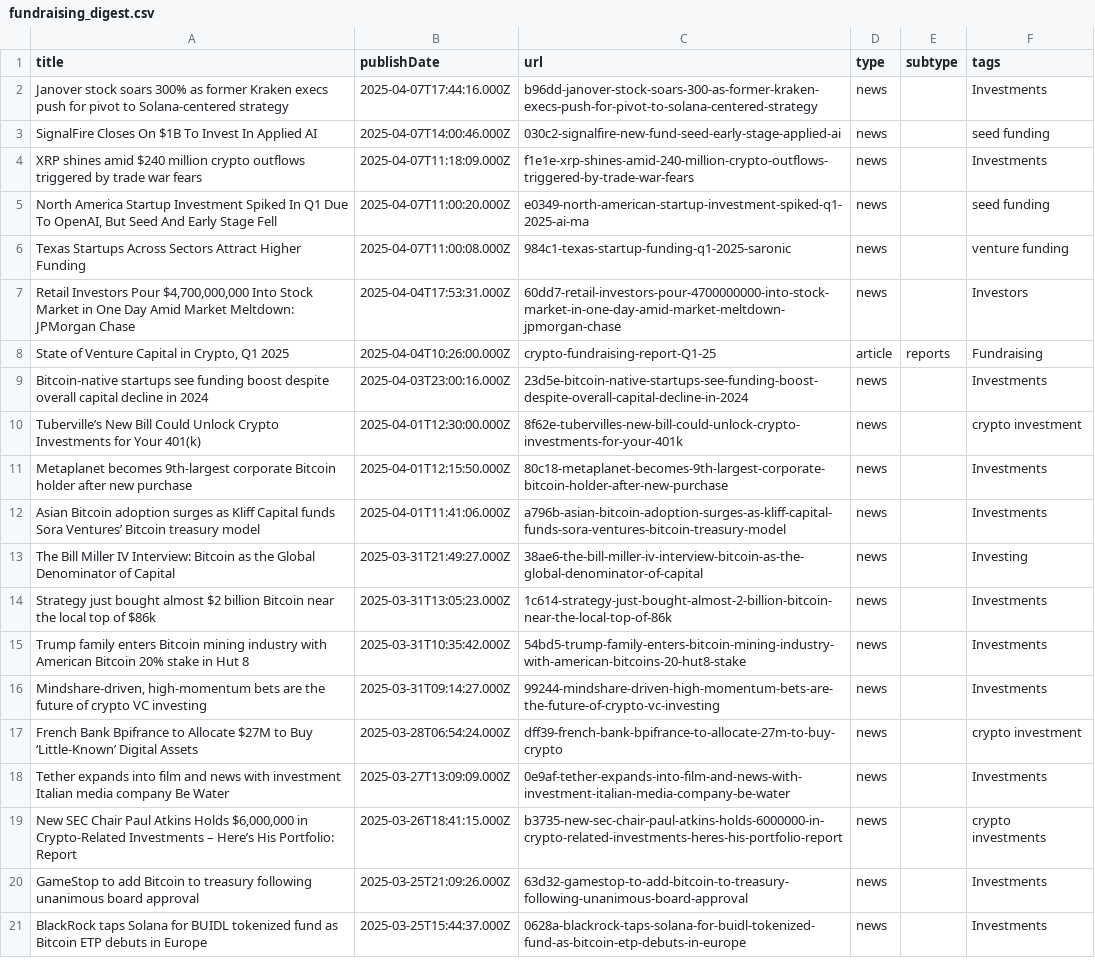
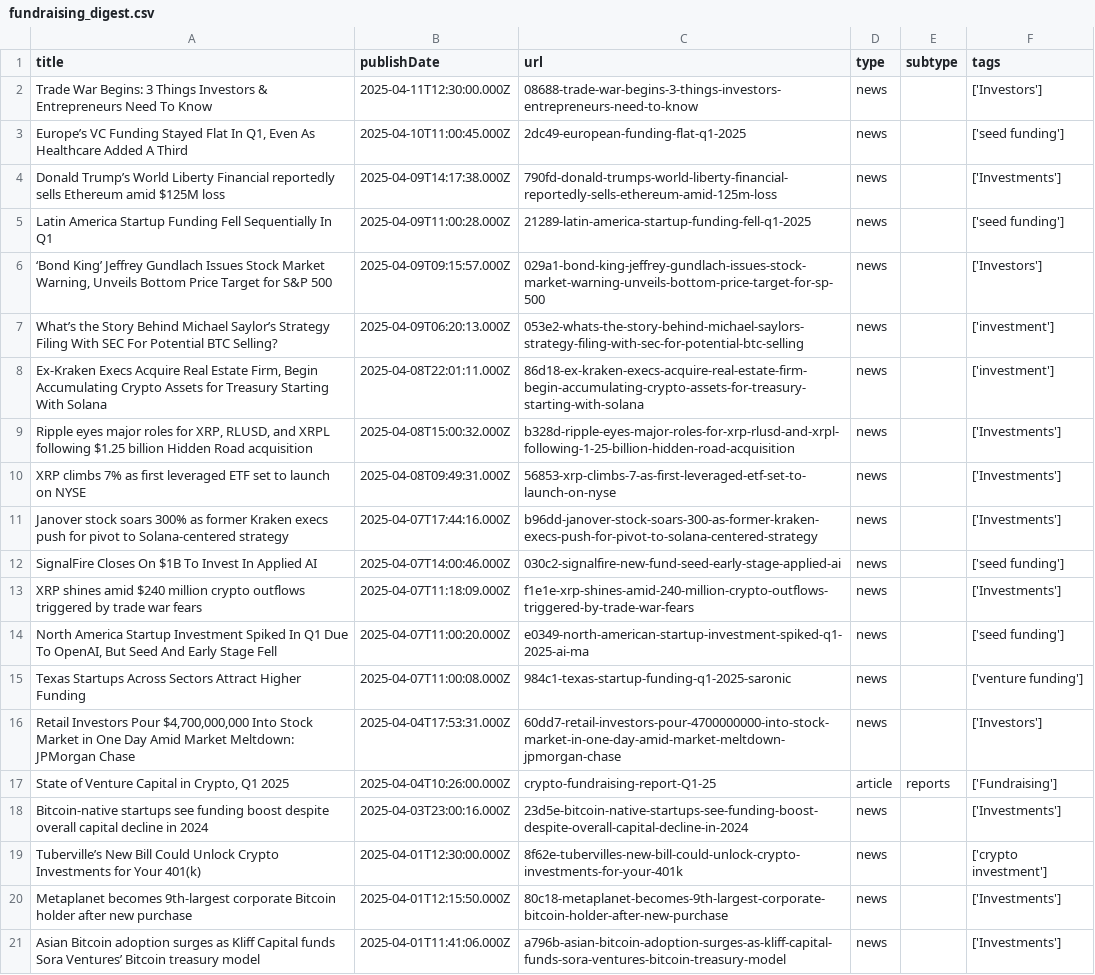
Before and after one commit to mnajjaa/Crypto-Fund-Due-Diligence-Automation, a CSV file: data/fundraising_digest.csv, drawn as a sheet; removed rows and columns are numbered as before the commit, all else as after; the diff names each change by its address in the sheet, - before the commit and + after, or states it on an @@ line.

```diff
--- a/data/fundraising_digest.csv
+++ b/data/fundraising_digest.csv
+row 2: Trade War Begins: 3 Things Investors & Entrepreneurs Need To Know | 2025-04-11T12:30:00.000Z | 08688-trade-war-begins-3-things-investors-entrepreneurs-need-to-know | news |  | ['Investors']
+row 3: Europe’s VC Funding Stayed Flat In Q1, Even As Healthcare Added A Third | 2025-04-10T11:00:45.000Z | 2dc49-european-funding-flat-q1-2025 | news |  | ['seed funding']
+row 4: Donald Trump’s World Liberty Financial reportedly sells Ethereum amid $125M loss | 2025-04-09T14:17:38.000Z | 790fd-donald-trumps-world-liberty-financial-reportedly-sells-ethereum-amid-125m-loss | news |  | ['Investments']
+row 5: Latin America Startup Funding Fell Sequentially In Q1 | 2025-04-09T11:00:28.000Z | 21289-latin-america-startup-funding-fell-q1-2025 | news |  | ['seed funding']
+row 6: ‘Bond King’ Jeffrey Gundlach Issues Stock Market Warning, Unveils Bottom Price Target for S&P 500 | 2025-04-09T09:15:57.000Z | 029a1-bond-king-jeffrey-gundlach-issues-stock-market-warning-unveils-bottom-price-target-for-sp-500 | news |  | ['Investors']
+row 7: What’s the Story Behind Michael Saylor’s Strategy Filing With SEC For Potential BTC Selling? | 2025-04-09T06:20:13.000Z | 053e2-whats-the-story-behind-michael-saylors-strategy-filing-with-sec-for-potential-btc-selling | news |  | ['investment']
+row 8: Ex-Kraken Execs Acquire Real Estate Firm, Begin Accumulating Crypto Assets for Treasury Starting With Solana | 2025-04-08T22:01:11.000Z | 86d18-ex-kraken-execs-acquire-real-estate-firm-begin-accumulating-crypto-assets-for-treasury-starting-with-solana | news |  | ['investment']
+row 9: Ripple eyes major roles for XRP, RLUSD, and XRPL following $1.25 billion Hidden Road acquisition | 2025-04-08T15:00:32.000Z | b328d-ripple-eyes-major-roles-for-xrp-rlusd-and-xrpl-following-1-25-billion-hidden-road-acquisition | news |  | ['Investments']
+row 10: XRP climbs 7% as first leveraged ETF set to launch on NYSE | 2025-04-08T09:49:31.000Z | 56853-xrp-climbs-7-as-first-leveraged-etf-set-to-launch-on-nyse | news |  | ['Investments']
-F11 (tags): Investments
+F11 (tags): ['Investments']
-F12 (tags): seed funding
+F12 (tags): ['seed funding']
-F13 (tags): Investments
+F13 (tags): ['Investments']
-F14 (tags): seed funding
+F14 (tags): ['seed funding']
-F15 (tags): venture funding
+F15 (tags): ['venture funding']
-F16 (tags): Investors
+F16 (tags): ['Investors']
-F17 (tags): Fundraising
+F17 (tags): ['Fundraising']
-F18 (tags): Investments
+F18 (tags): ['Investments']
-F19 (tags): crypto investment
+F19 (tags): ['crypto investment']
-F20:F21 (tags): Investments
+F20:F21 (tags): ['Investments']
-row 13: The Bill Miller IV Interview: Bitcoin as the Global Denominator of Capital | 2025-03-31T21:49:27.000Z | 38ae6-the-bill-miller-iv-interview-bitcoin-as-the-global-denominator-of-capital | news |  | Investing
-row 14: Strategy just bought almost $2 billion Bitcoin near the local top of $86k | 2025-03-31T13:05:23.000Z | 1c614-strategy-just-bought-almost-2-billion-bitcoin-near-the-local-top-of-86k | news |  | Investments
-row 15: Trump family enters Bitcoin mining industry with American Bitcoin 20% stake in Hut 8 | 2025-03-31T10:35:42.000Z | 54bd5-trump-family-enters-bitcoin-mining-industry-with-american-bitcoins-20-hut8-stake | news |  | Investments
-row 16: Mindshare-driven, high-momentum bets are the future of crypto VC investing | 2025-03-31T09:14:27.000Z | 99244-mindshare-driven-high-momentum-bets-are-the-future-of-crypto-vc-investing | news |  | Investments
-row 17: French Bank Bpifrance to Allocate $27M to Buy ‘Little-Known’ Digital Assets | 2025-03-28T06:54:24.000Z | dff39-french-bank-bpifrance-to-allocate-27m-to-buy-crypto | news |  | crypto investment
-row 18: Tether expands into film and news with investment Italian media company Be Water | 2025-03-27T13:09:09.000Z | 0e9af-tether-expands-into-film-and-news-with-investment-italian-media-company-be-water | news |  | Investments
-row 19: New SEC Chair Paul Atkins Holds $6,000,000 in Crypto-Related Investments – Here’s His Portfolio: Report | 2025-03-26T18:41:15.000Z | b3735-new-sec-chair-paul-atkins-holds-6000000-in-crypto-related-investments-heres-his-portfolio-report | news |  | crypto investments
-row 20: GameStop to add Bitcoin to treasury following unanimous board approval | 2025-03-25T21:09:26.000Z | 63d32-gamestop-to-add-bitcoin-to-treasury-following-unanimous-board-approval | news |  | Investments
-row 21: BlackRock taps Solana for BUIDL tokenized fund as Bitcoin ETP debuts in Europe | 2025-03-25T15:44:37.000Z | 0628a-blackrock-taps-solana-for-buidl-tokenized-fund-as-bitcoin-etp-debuts-in-europe | news |  | Investments
```
Also changed, not shown: data/funding_followers.csv, data/funding_main.csv, 12 other files.
